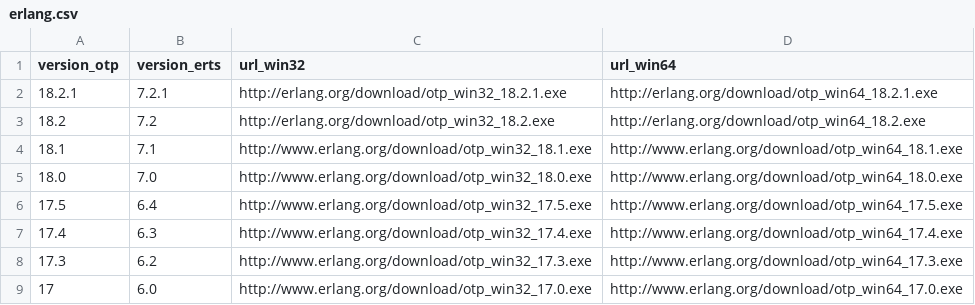
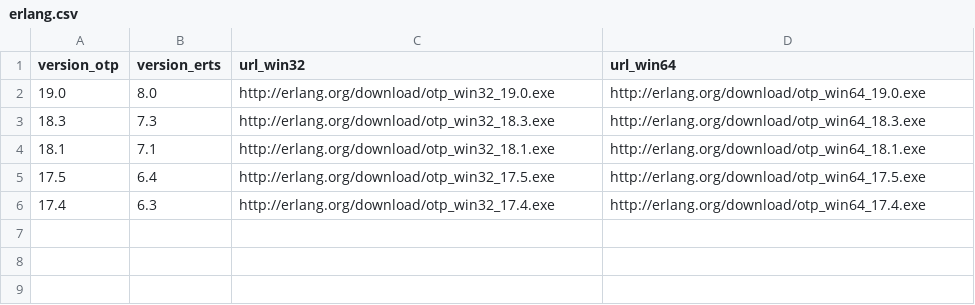
Before and after one commit to elixir-lang/elixir-lang.github.com, a CSV file: erlang.csv, drawn as a sheet.

```diff
--- a/erlang.csv
+++ b/erlang.csv
@@ -1,9 +1,6 @@
 version_otp,version_erts,url_win32,url_win64
-18.2.1,7.2.1,http://erlang.org/download/otp_win32_18.2.1.exe,http://erlang.org/download/otp_win64_18.2.1.exe
-18.2,7.2,http://erlang.org/download/otp_win32_18.2.exe,http://erlang.org/download/otp_win64_18.2.exe
-18.1,7.1,http://www.erlang.org/download/otp_win32_18.1.exe,http://www.erlang.org/download/otp_win64_18.1.exe
-18.0,7.0,http://www.erlang.org/download/otp_win32_18.0.exe,http://www.erlang.org/download/otp_win64_18.0.exe
-17.5,6.4,http://www.erlang.org/download/otp_win32_17.5.exe,http://www.erlang.org/download/otp_win64_17.5.exe
-17.4,6.3,http://www.erlang.org/download/otp_win32_17.4.exe,http://www.erlang.org/download/otp_win64_17.4.exe
-17.3,6.2,http://www.erlang.org/download/otp_win32_17.3.exe,http://www.erlang.org/download/otp_win64_17.3.exe
-17,6.0,http://www.erlang.org/download/otp_win32_17.0.exe,http://www.erlang.org/download/otp_win64_17.0.exe
+19.0,8.0,http://erlang.org/download/otp_win32_19.0.exe,http://erlang.org/download/otp_win64_19.0.exe
+18.3,7.3,http://erlang.org/download/otp_win32_18.3.exe,http://erlang.org/download/otp_win64_18.3.exe
+18.1,7.1,http://erlang.org/download/otp_win32_18.1.exe,http://erlang.org/download/otp_win64_18.1.exe
+17.5,6.4,http://erlang.org/download/otp_win32_17.5.exe,http://erlang.org/download/otp_win64_17.5.exe
+17.4,6.3,http://erlang.org/download/otp_win32_17.4.exe,http://erlang.org/download/otp_win64_17.4.exe
```
Also changed, not shown: elixir.csv, 1 other file.
